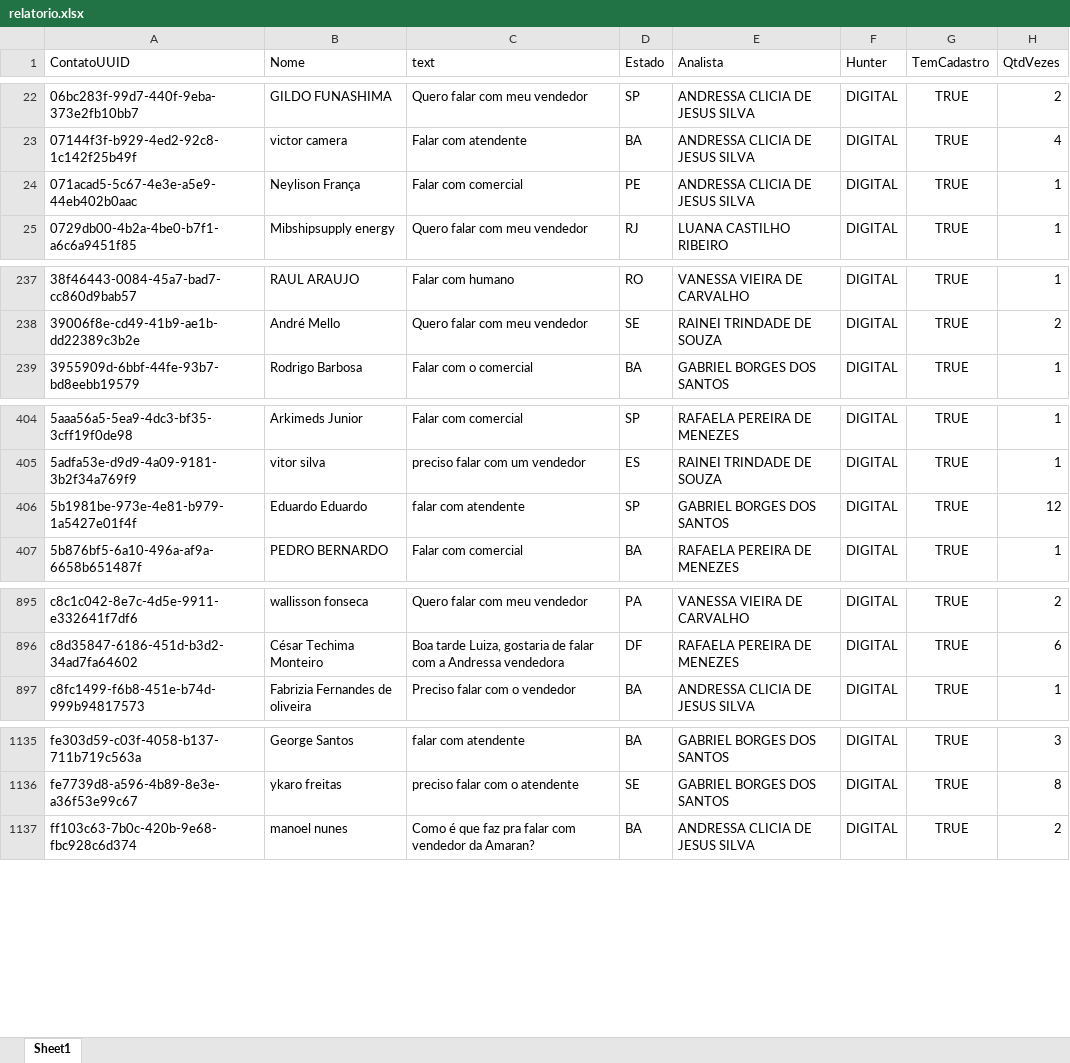
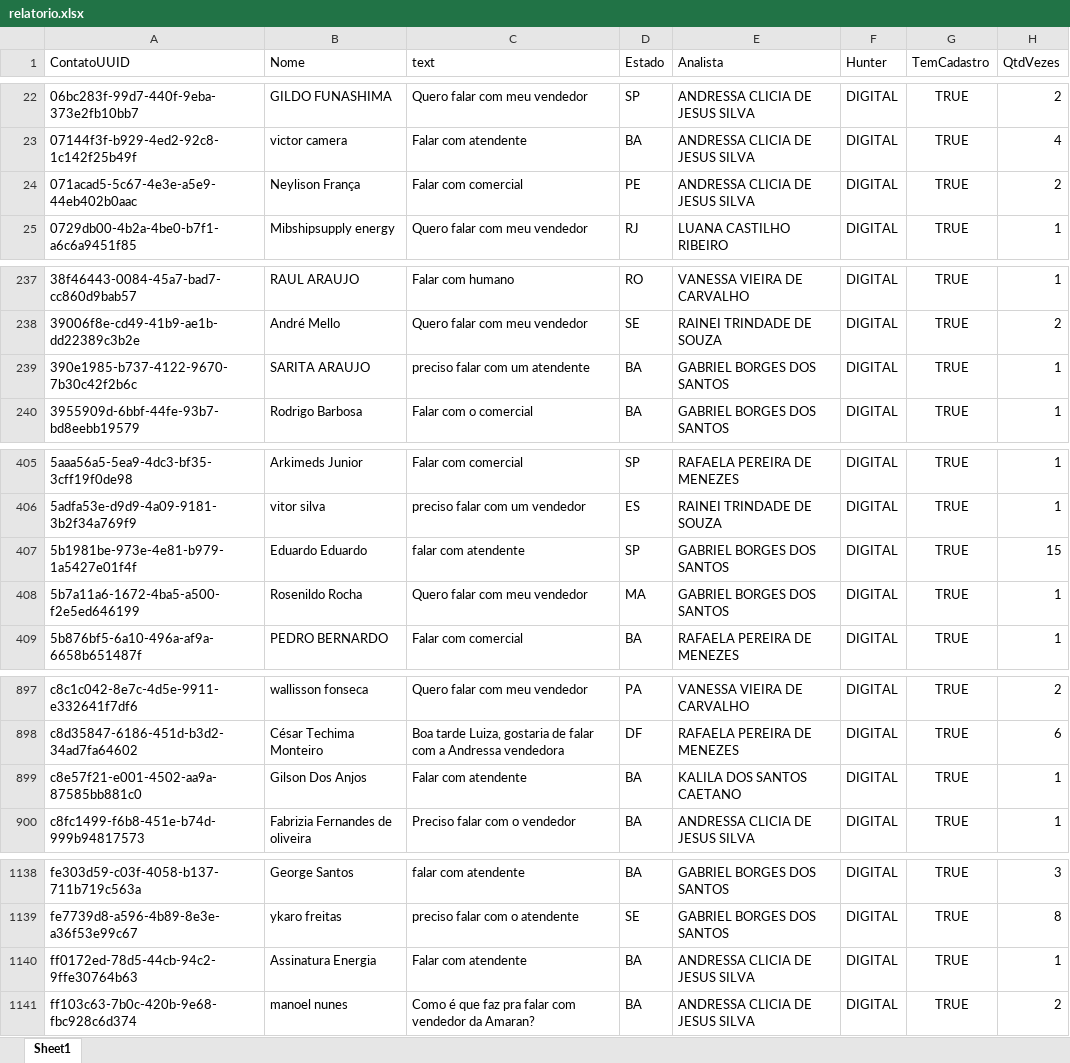
Before and after one commit to Marketing-Amara/weni-relatorio, an Excel workbook: output/relatorio.xlsx, sheet Sheet1, drawn as a sheet; only a part is shown, gaps mark what is left out; values as stored, in another font and other column widths than the file's, no borders; addresses are those after the commit; the diff covers the shown part only; the diff names each change by its address in the sheet, - before the commit and + after, or states it on an @@ line.

```diff
--- a/output/relatorio.xlsx (sheet Sheet1)
+++ b/output/relatorio.xlsx (sheet Sheet1)
-H24 (QtdVezes): 1
+H24 (QtdVezes): 2
+row 239: 390e1985-b737-4122-9670-7b30c42f2b6c | SARITA ARAUJO | preciso falar com um atendente | BA | GABRIEL BORGES DOS SANTOS | DIGITAL | TRUE | 1
-H407 (QtdVezes): 12
+H407 (QtdVezes): 15
+row 408: 5b7a11a6-1672-4ba5-a500-f2e5ed646199 | Rosenildo Rocha | Quero falar com meu vendedor | MA | GABRIEL BORGES DOS SANTOS | DIGITAL | TRUE | 1
+row 899: c8e57f21-e001-4502-aa9a-87585bb881c0 | Gilson Dos Anjos | Falar com atendente | BA | KALILA DOS SANTOS CAETANO | DIGITAL | TRUE | 1
+row 1140: ff0172ed-78d5-44cb-94c2-9ffe30764b63 | Assinatura Energia | Falar com atendente | BA | ANDRESSA CLICIA DE JESUS SILVA | DIGITAL | TRUE | 1
```
Also changed, not shown: 8 edited cells elsewhere in this sheet.
